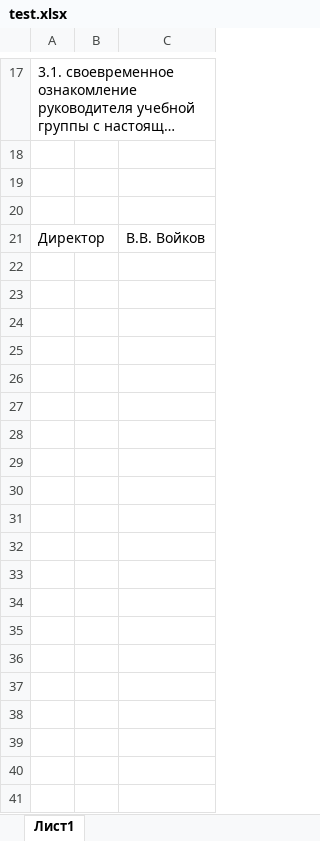
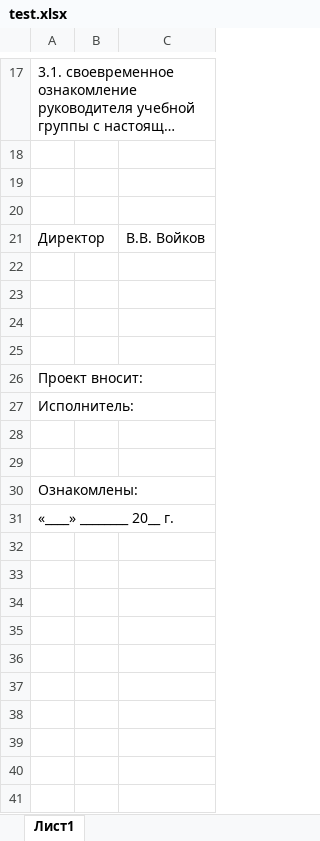
Before and after one commit to 4eshir/docs, an Excel workbook: templates/test.xlsx, sheet Лист1, drawn as a sheet; only a part is shown, gaps mark what is left out; long unchanged cells end in …; values as stored, in another font and other column widths than the file's, no borders; charts and pictures not drawn; the diff covers the shown part only; the diff names each change by its address in the sheet, - before the commit and + after, or states it on an @@ line.

```diff
--- a/templates/test.xlsx (sheet Лист1)
+++ b/templates/test.xlsx (sheet Лист1)
+row 22: (empty)
+row 23: (empty)
+row 24: (empty)
+row 25: (empty)
+row 26: Проект вносит:
+row 27: Исполнитель:
+row 28: (empty)
+row 29: (empty)
+row 30: Ознакомлены:
+row 31: «____» ________ 20__ г.
+row 32: (empty)
+row 33: (empty)
+row 34: (empty)
+row 35: (empty)
+row 36: (empty)
+row 37: (empty)
+row 38: (empty)
+row 39: (empty)
+row 40: (empty)
+row 41: (empty)
```
Also changed, not shown: 46 added rows and merged cells elsewhere in this sheet, charts or pictures, 1 other file.
